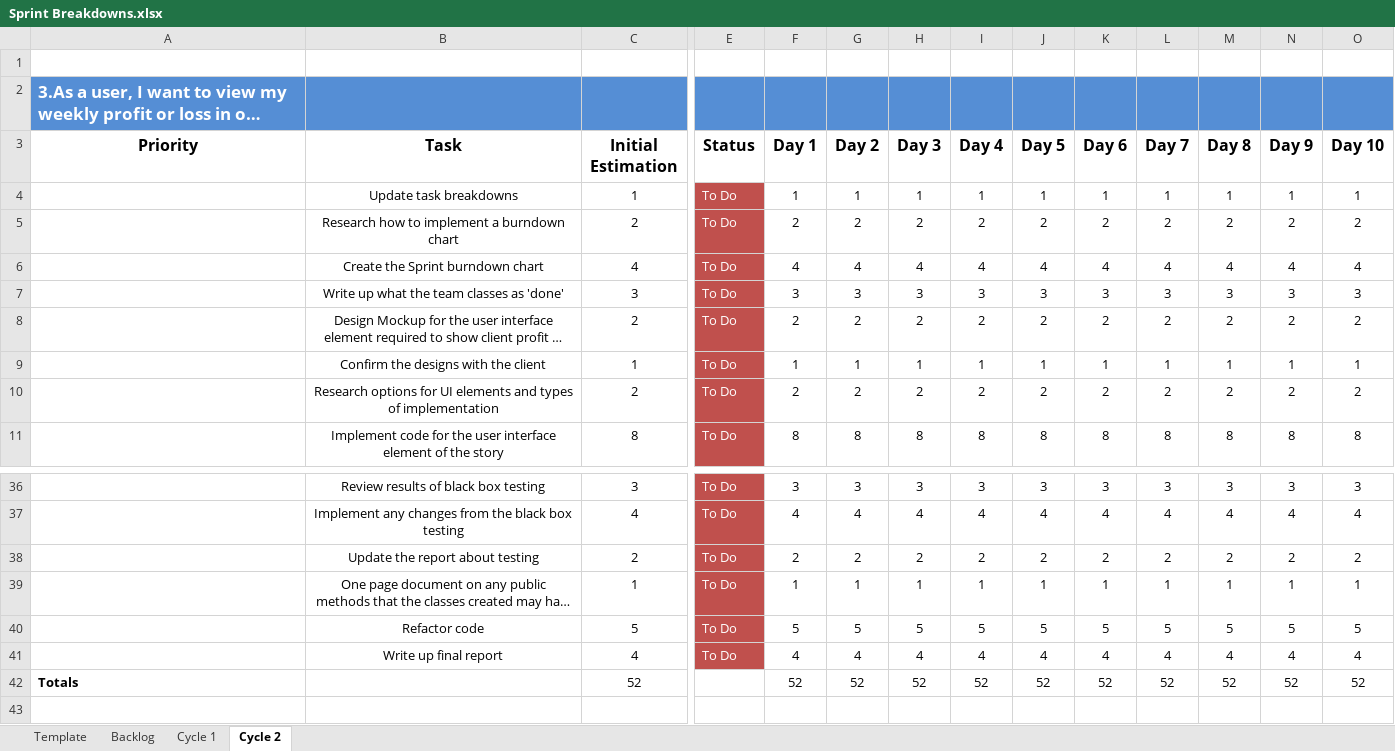
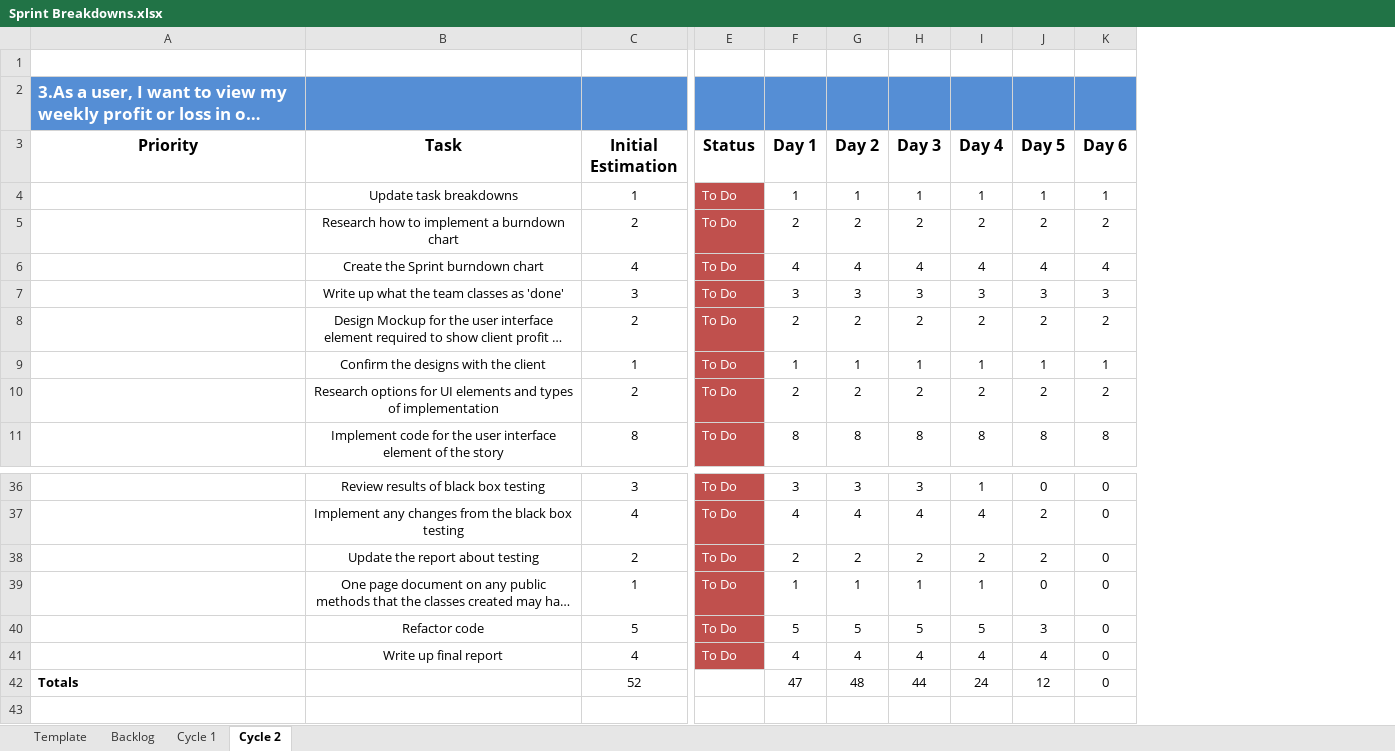
Before and after one commit to SoC-UoD/Unhandled-Exceptions-AC31007, an Excel workbook: Sprint Breakdowns.xlsx, sheet Cycle 2, drawn as a sheet; only a part is shown, gaps mark what is left out; long unchanged cells end in …; values as stored, in another font and other column widths than the file's, no borders; removed rows and columns are numbered as before the commit, all else as after; rows hold the shown columns only; the diff covers the shown part only; the diff names each change by its address in the sheet, - before the commit and + after, or states it on an @@ line.

```diff
--- a/Sprint Breakdowns.xlsx (sheet Cycle 2)
+++ b/Sprint Breakdowns.xlsx (sheet Cycle 2)
-column L (Day 7), rows 4-11: 1 | 2 | 4 | 3 | 2 | 1 | 2 | 8; rows 36-41: 3 | 4 | 2 | 1 | 5 | 4
-column M (Day 8), rows 4-11: 1 | 2 | 4 | 3 | 2 | 1 | 2 | 8; rows 36-41: 3 | 4 | 2 | 1 | 5 | 4
-column N (Day 9), rows 4-11: 1 | 2 | 4 | 3 | 2 | 1 | 2 | 8; rows 36-41: 3 | 4 | 2 | 1 | 5 | 4
-column O (Day 10), rows 4-11: 1 | 2 | 4 | 3 | 2 | 1 | 2 | 8; rows 36-41: 3 | 4 | 2 | 1 | 5 | 4
-I36 (Day 4): 3
+I36 (Day 4): 1
-J36 (Day 5): 3
+J36 (Day 5): 0
-K36 (Day 6): 3
+K36 (Day 6): 0
-J37 (Day 5): 4
+J37 (Day 5): 2
-K37 (Day 6): 4
+K37 (Day 6): 0
-K38 (Day 6): 2
+K38 (Day 6): 0
-J39 (Day 5): 1
+J39 (Day 5): 0
-K39 (Day 6): 1
+K39 (Day 6): 0
-J40 (Day 5): 5
+J40 (Day 5): 3
-K40 (Day 6): 5
+K40 (Day 6): 0
-K41 (Day 6): 4
+K41 (Day 6): 0
-row 42: Totals |  | 52 |  | 52 | 52 | 52 | 52 | 52 | 52 | 52 | 52 | 52 | 52
+row 42: Totals |  | 52 |  | 47 | 48 | 44 | 24 | 12 | 0
```
Also changed, not shown: 4 added rows, 4 removed rows and 23 edited cells elsewhere in this sheet, sheet Backlog, formulas that keep their value, 2 other files.
